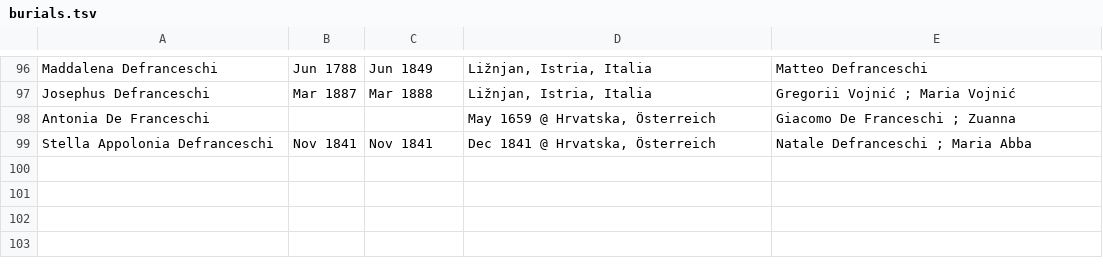
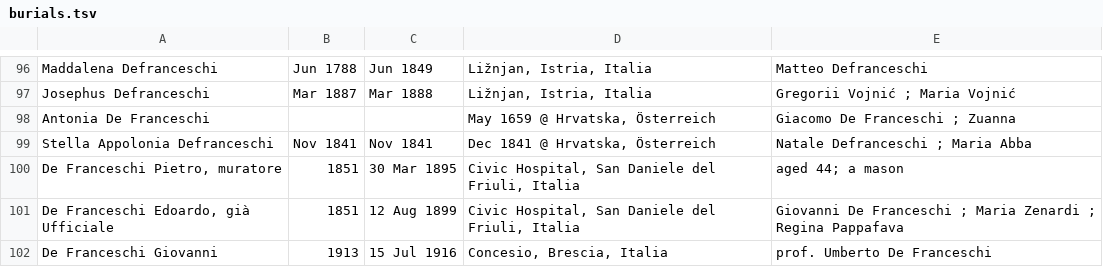
Before and after one commit to daviddef/TheDefranceski, a TSV file: data/burials.tsv, drawn as a sheet; only a part is shown, gaps mark what is left out; the diff names each change by its address in the sheet, - before the commit and + after, or states it on an @@ line.

```diff
--- a/data/burials.tsv
+++ b/data/burials.tsv
+row 100: De Franceschi Pietro, muratore | 1851 | 30 Mar 1895 | Civic Hospital, San Daniele del Friuli, Italia | aged 44; a mason
+row 101: De Franceschi Edoardo, già Ufficiale | 1851 | 12 Aug 1899 | Civic Hospital, San Daniele del Friuli, Italia | Giovanni De Franceschi ; Maria Zenardi ; Regina Pappafava
+row 102: De Franceschi Giovanni | 1913 | 15 Jul 1916 | Concesio, Brescia, Italia | prof. Umberto De Franceschi
```
Also changed, not shown: 19 other files.
